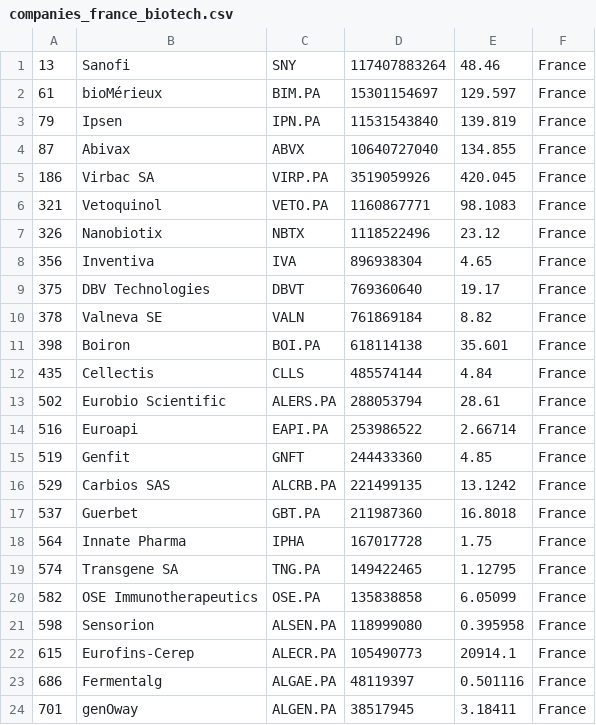
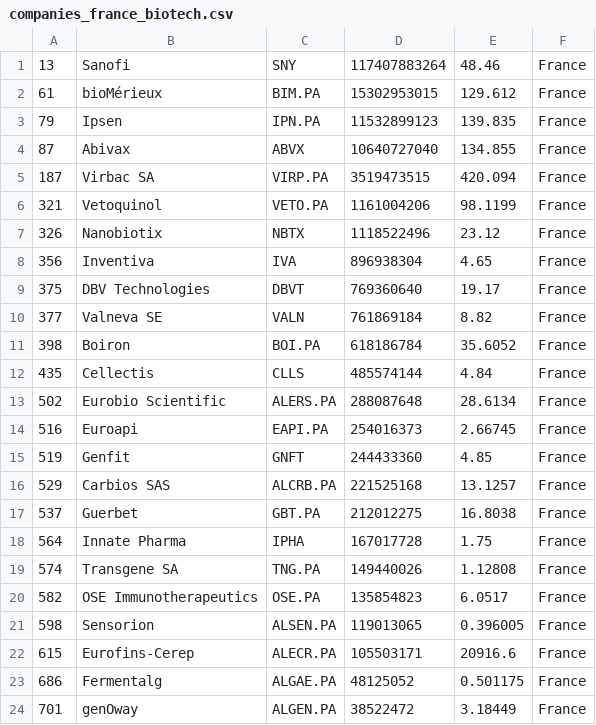
Before and after one commit to jkou02/merida-june-6-2024, a CSV file: companies_france_biotech.csv, drawn as a sheet; only a part is shown; the diff covers the shown part only.

```diff
--- a/companies_france_biotech.csv
+++ b/companies_france_biotech.csv
@@ -1,7 +1,7 @@
 "13","Sanofi","SNY","117407883264","48.46","France"
-"61","bioMérieux","BIM.PA","15301154697","129.597","France"
-"79","Ipsen","IPN.PA","11531543840","139.819","France"
+"61","bioMérieux","BIM.PA","15302953015","129.612","France"
+"79","Ipsen","IPN.PA","11532899123","139.835","France"
 "87","Abivax","ABVX","10640727040","134.855","France"
-"186","Virbac SA","VIRP.PA","3519059926","420.045","France"
-"321","Vetoquinol","VETO.PA","1160867771","98.1083","France"
+"187","Virbac SA","VIRP.PA","3519473515","420.094","France"
+"321","Vetoquinol","VETO.PA","1161004206","98.1199","France"
 "326","Nanobiotix","NBTX","1118522496","23.12","France"
@@ -9,16 +9,16 @@
 "375","DBV Technologies","DBVT","769360640","19.17","France"
-"378","Valneva SE","VALN","761869184","8.82","France"
-"398","Boiron","BOI.PA","618114138","35.601","France"
+"377","Valneva SE","VALN","761869184","8.82","France"
+"398","Boiron","BOI.PA","618186784","35.6052","France"
 "435","Cellectis","CLLS","485574144","4.84","France"
-"502","Eurobio Scientific","ALERS.PA","288053794","28.61","France"
-"516","Euroapi","EAPI.PA","253986522","2.66714","France"
+"502","Eurobio Scientific","ALERS.PA","288087648","28.6134","France"
+"516","Euroapi","EAPI.PA","254016373","2.66745","France"
 "519","Genfit","GNFT","244433360","4.85","France"
-"529","Carbios SAS","ALCRB.PA","221499135","13.1242","France"
-"537","Guerbet","GBT.PA","211987360","16.8018","France"
+"529","Carbios SAS","ALCRB.PA","221525168","13.1257","France"
+"537","Guerbet","GBT.PA","212012275","16.8038","France"
 "564","Innate Pharma","IPHA","167017728","1.75","France"
-"574","Transgene SA","TNG.PA","149422465","1.12795","France"
-"582","OSE Immunotherapeutics","OSE.PA","135838858","6.05099","France"
-"598","Sensorion","ALSEN.PA","118999080","0.395958","France"
-"615","Eurofins-Cerep","ALECR.PA","105490773","20914.1","France"
-"686","Fermentalg","ALGAE.PA","48119397","0.501116","France"
-"701","genOway","ALGEN.PA","38517945","3.18411","France"
+"574","Transgene SA","TNG.PA","149440026","1.12808","France"
+"582","OSE Immunotherapeutics","OSE.PA","135854823","6.0517","France"
+"598","Sensorion","ALSEN.PA","119013065","0.396005","France"
+"615","Eurofins-Cerep","ALECR.PA","105503171","20916.6","France"
+"686","Fermentalg","ALGAE.PA","48125052","0.501175","France"
+"701","genOway","ALGEN.PA","38522472","3.18449","France"
```
Also changed, not shown: 5 edited cells elsewhere in this file, companies-Biotech.csv, companies_germany_biotech.csv, 1 other file.
